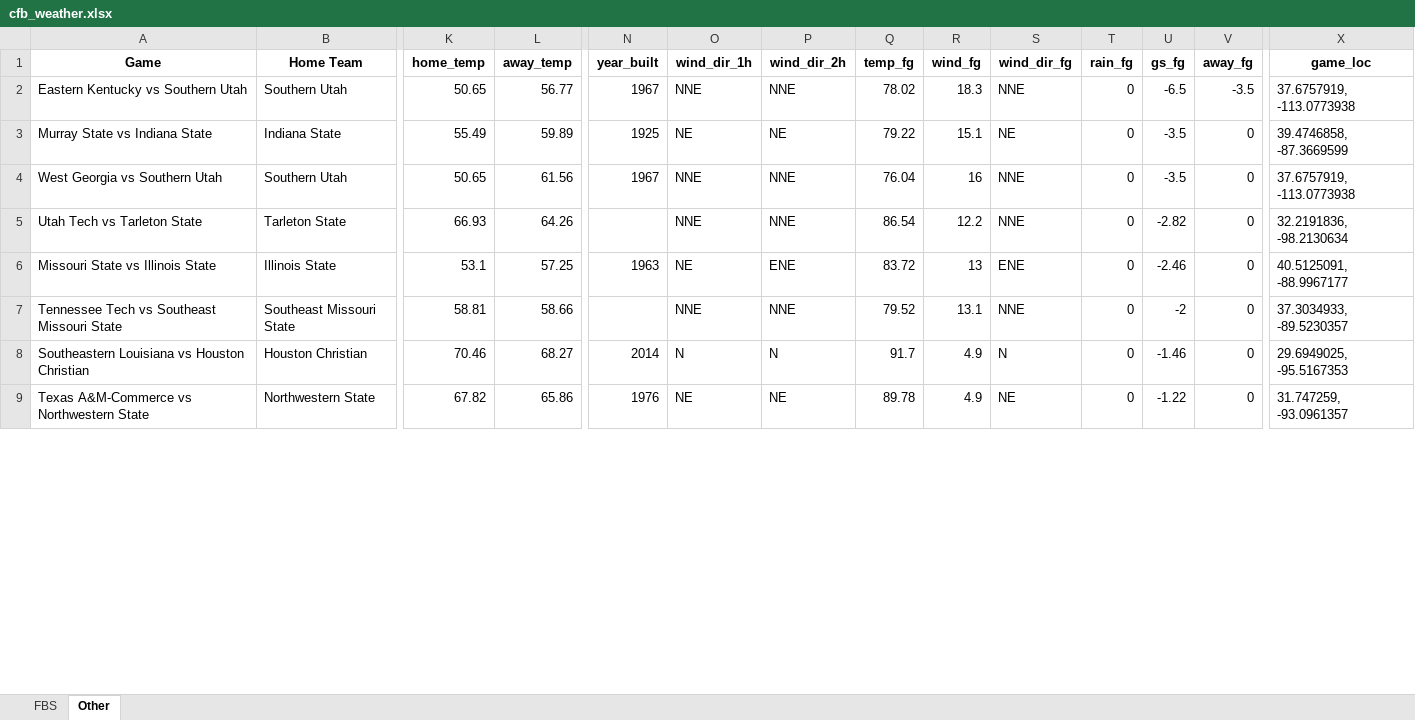
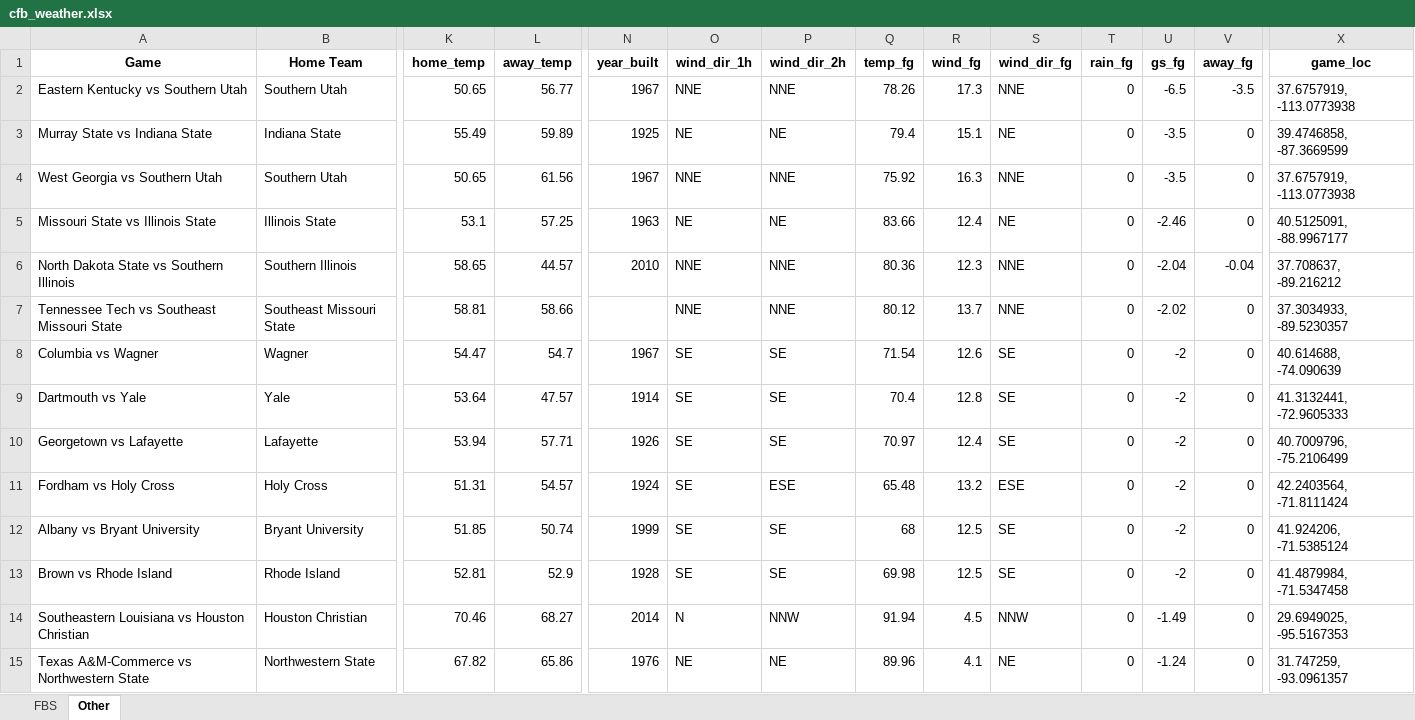
Before and after one commit to mslade50/football_weather, an Excel workbook: cfb_weather.xlsx, sheet Other, drawn as a sheet; only a part is shown, gaps mark what is left out; values as stored, in another font and other column widths than the file's, no borders; removed rows and columns are numbered as before the commit, all else as after; rows hold the shown columns only; the diff covers the shown part only; the diff names each change by its address in the sheet, - before the commit and + after, or states it on an @@ line.

Commit message:
Update cfb_weather.xlsx with Timestamp 2024-10-10T16:21:43.950146

```diff
--- a/cfb_weather.xlsx (sheet Other)
+++ b/cfb_weather.xlsx (sheet Other)
-Q2 (temp_fg): 78.02
+Q2 (temp_fg): 78.26
-R2 (wind_fg): 18.3
+R2 (wind_fg): 17.3
-Q3 (temp_fg): 79.22
+Q3 (temp_fg): 79.4
-Q4 (temp_fg): 76.04
+Q4 (temp_fg): 75.92
-R4 (wind_fg): 16
+R4 (wind_fg): 16.3
-row 5: Utah Tech vs Tarleton State | Tarleton State | 66.93 | 64.26 |  | NNE | NNE | 86.54 | 12.2 | NNE | 0 | -2.82 | 0 | 32.2191836, -98.2130634
-P5 (wind_dir_2h): ENE
+P5 (wind_dir_2h): NE
-Q5 (temp_fg): 83.72
+Q5 (temp_fg): 83.66
-R5 (wind_fg): 13
+R5 (wind_fg): 12.4
-S5 (wind_dir_fg): ENE
+S5 (wind_dir_fg): NE
+row 6: North Dakota State vs Southern Illinois | Southern Illinois | 58.65 | 44.57 | 2010 | NNE | NNE | 80.36 | 12.3 | NNE | 0 | -2.04 | -0.04 | 37.708637, -89.216212
-Q7 (temp_fg): 79.52
+Q7 (temp_fg): 80.12
-R7 (wind_fg): 13.1
+R7 (wind_fg): 13.7
-U7 (gs_fg): -2
+U7 (gs_fg): -2.02
+row 8: Columbia vs Wagner | Wagner | 54.47 | 54.7 | 1967 | SE | SE | 71.54 | 12.6 | SE | 0 | -2 | 0 | 40.614688, -74.090639
+row 9: Dartmouth vs Yale | Yale | 53.64 | 47.57 | 1914 | SE | SE | 70.4 | 12.8 | SE | 0 | -2 | 0 | 41.3132441, -72.9605333
+row 10: Georgetown vs Lafayette | Lafayette | 53.94 | 57.71 | 1926 | SE | SE | 70.97 | 12.4 | SE | 0 | -2 | 0 | 40.7009796, -75.2106499
+row 11: Fordham vs Holy Cross | Holy Cross | 51.31 | 54.57 | 1924 | SE | ESE | 65.48 | 13.2 | ESE | 0 | -2 | 0 | 42.2403564, -71.8111424
+row 12: Albany vs Bryant University | Bryant University | 51.85 | 50.74 | 1999 | SE | SE | 68 | 12.5 | SE | 0 | -2 | 0 | 41.924206, -71.5385124
+row 13: Brown vs Rhode Island | Rhode Island | 52.81 | 52.9 | 1928 | SE | SE | 69.98 | 12.5 | SE | 0 | -2 | 0 | 41.4879984, -71.5347458
-P14 (wind_dir_2h): N
+P14 (wind_dir_2h): NNW
-Q14 (temp_fg): 91.7
+Q14 (temp_fg): 91.94
-R14 (wind_fg): 4.9
+R14 (wind_fg): 4.5
-S14 (wind_dir_fg): N
+S14 (wind_dir_fg): NNW
-U14 (gs_fg): -1.46
+U14 (gs_fg): -1.49
-Q15 (temp_fg): 89.78
+Q15 (temp_fg): 89.96
-R15 (wind_fg): 4.9
+R15 (wind_fg): 4.1
-U15 (gs_fg): -1.22
+U15 (gs_fg): -1.24
```
Also changed, not shown: 7 added rows, 13 removed rows and 73 edited cells elsewhere in this sheet, sheet FBS.
